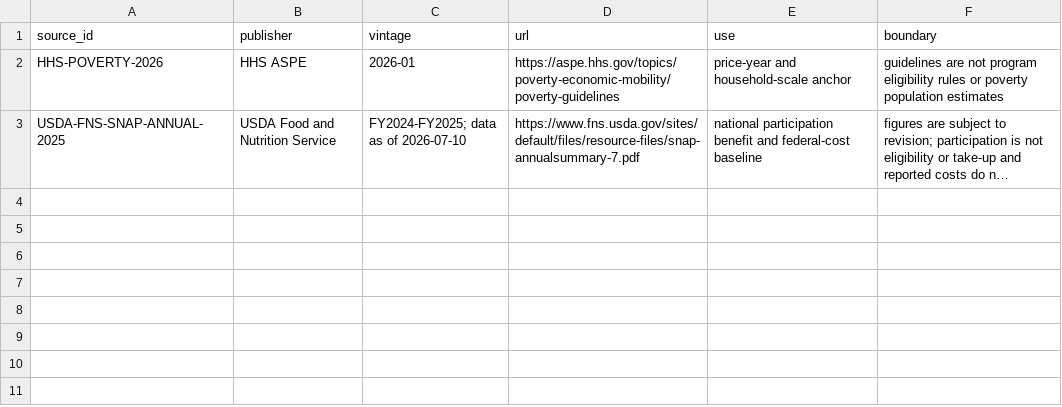
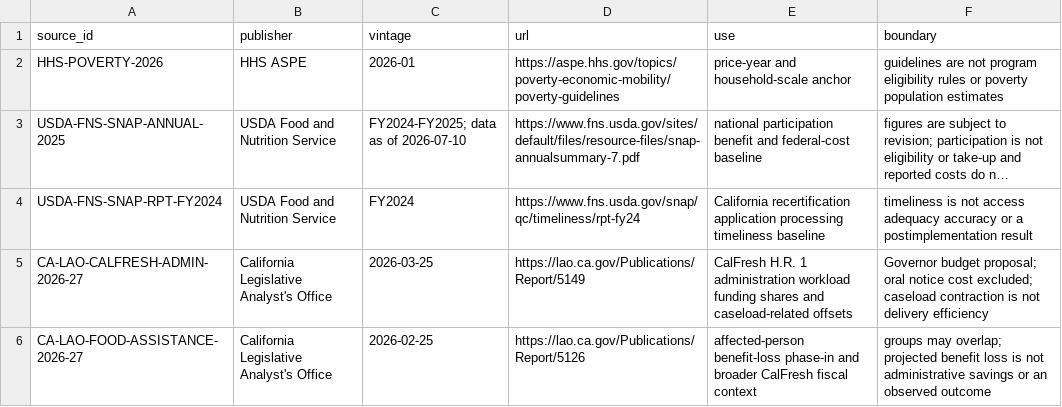
Before and after one commit to giodl73-repo/LIFELINE, a TSV file: sources/registry.tsv, drawn as a sheet; long unchanged cells end in …; the diff names each change by its address in the sheet, - before the commit and + after, or states it on an @@ line.

Commit message:
Add CalFresh implementation candidate envelope

```diff
--- a/sources/registry.tsv
+++ b/sources/registry.tsv
+row 4: USDA-FNS-SNAP-RPT-FY2024 | USDA Food and Nutrition Service | FY2024 | https://www.fns.usda.gov/snap/qc/timeliness/rpt-fy24 | California recertification application processing timeliness baseline | timeliness is not access adequacy accuracy or a postimplementation result
+row 5: CA-LAO-CALFRESH-ADMIN-2026-27 | California Legislative Analyst's Office | 2026-03-25 | https://lao.ca.gov/Publications/Report/5149 | CalFresh H.R. 1 administration workload funding shares and caseload-related offsets | Governor budget proposal; oral notice cost excluded; caseload contraction is not delivery efficiency
+row 6: CA-LAO-FOOD-ASSISTANCE-2026-27 | California Legislative Analyst's Office | 2026-02-25 | https://lao.ca.gov/Publications/Report/5126 | affected-person benefit-loss phase-in and broader CalFresh fiscal context | groups may overlap; projected benefit loss is not administrative savings or an observed outcome
```
Also changed, not shown: 10 other files.
